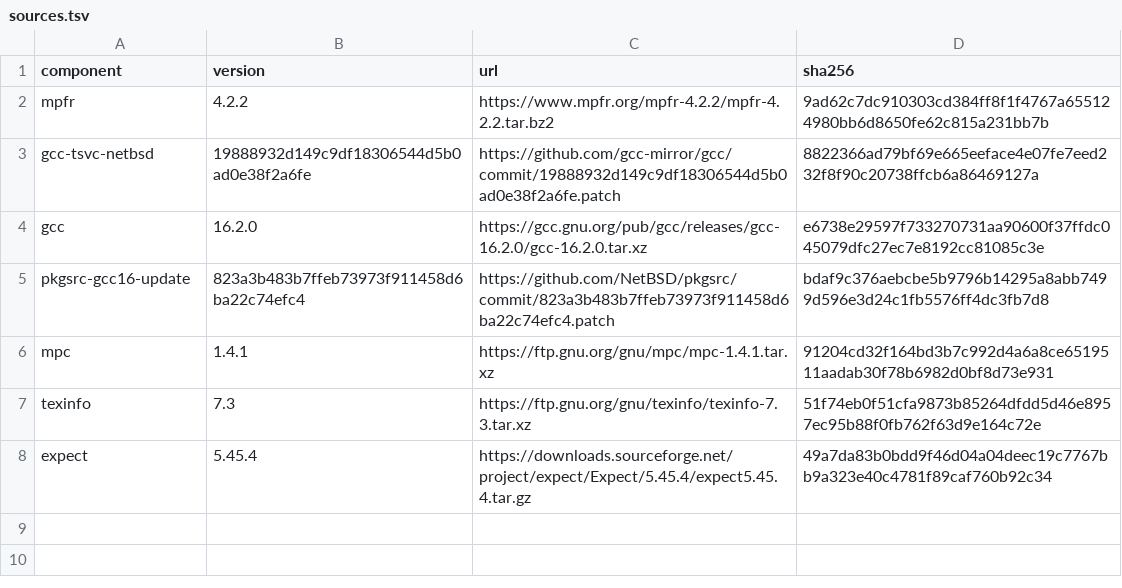
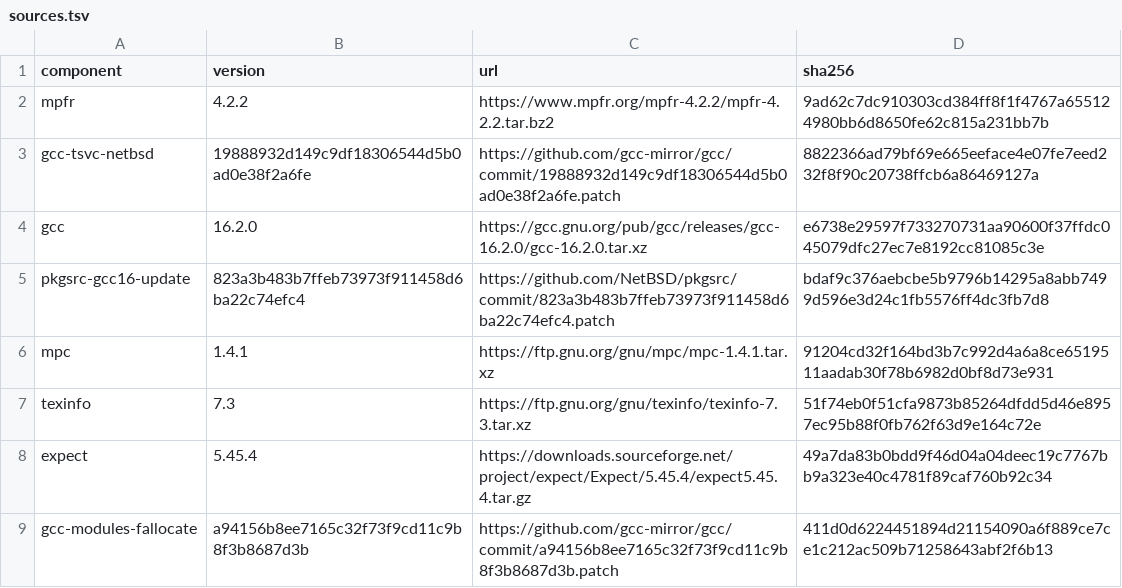
Before and after one commit to neonix20b/EmberBSD-Ports, a TSV file: profiles/development-toolchain/sources.tsv, drawn as a sheet.

Commit message:
fix(toolchain): handle unsupported module allocation on NetBSD

```diff
--- a/profiles/development-toolchain/sources.tsv
+++ b/profiles/development-toolchain/sources.tsv
@@ -8 +8,2 @@ texinfo	7.3	https://ftp.gnu.org/gnu/texinfo/texinfo-7.3.tar.xz	51f74eb0f51cfa987
 expect	5.45.4	https://downloads.sourceforge.net/project/expect/Expect/5.45.4/expect5.45.4.tar.gz	49a7da83b0bdd9f46d04a04deec19c7767bb9a323e40c4781f89caf760b92c34
+gcc-modules-fallocate	a94156b8ee7165c32f73f9cd11c9b8f3b8687d3b	https://github.com/gcc-mirror/gcc/commit/a94156b8ee7165c32f73f9cd11c9b8f3b8687d3b.patch	411d0d6224451894d21154090a6f889ce7ce1c212ac509b71258643abf2f6b13
```
Also changed, not shown: 7 other files.
